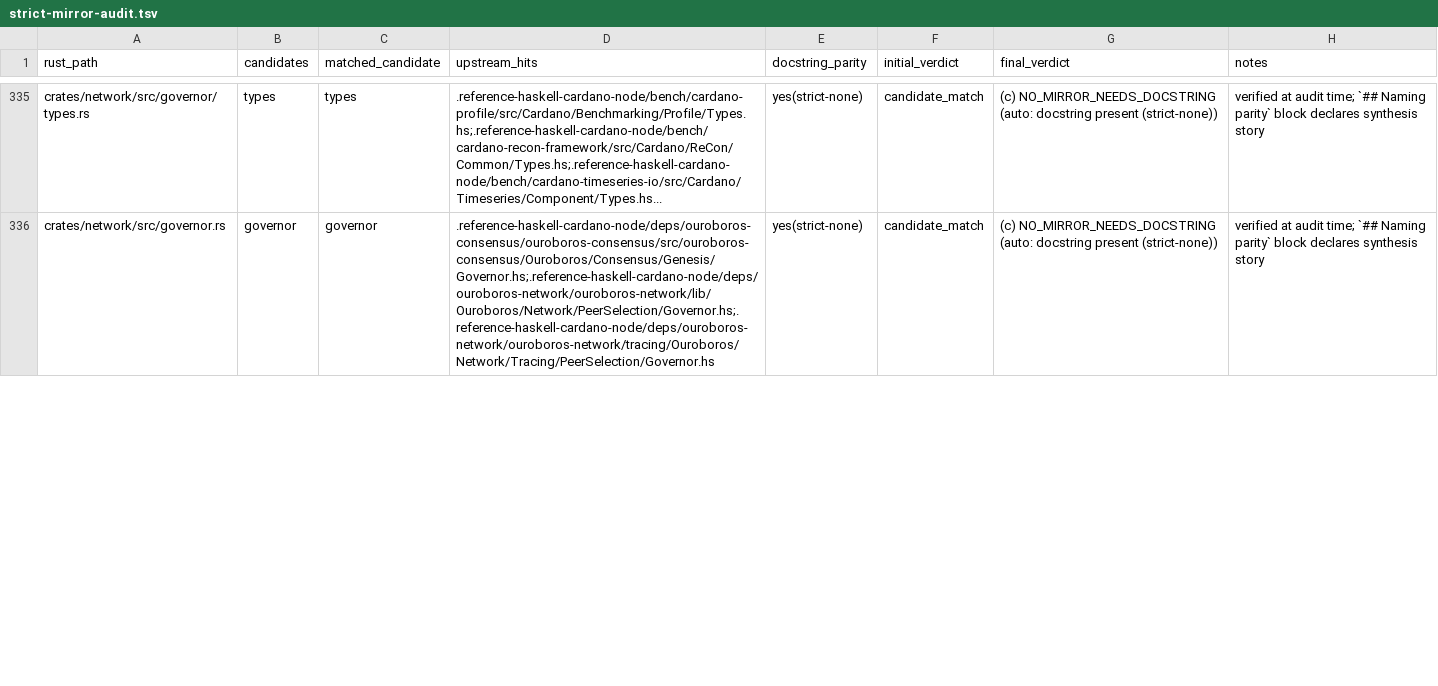
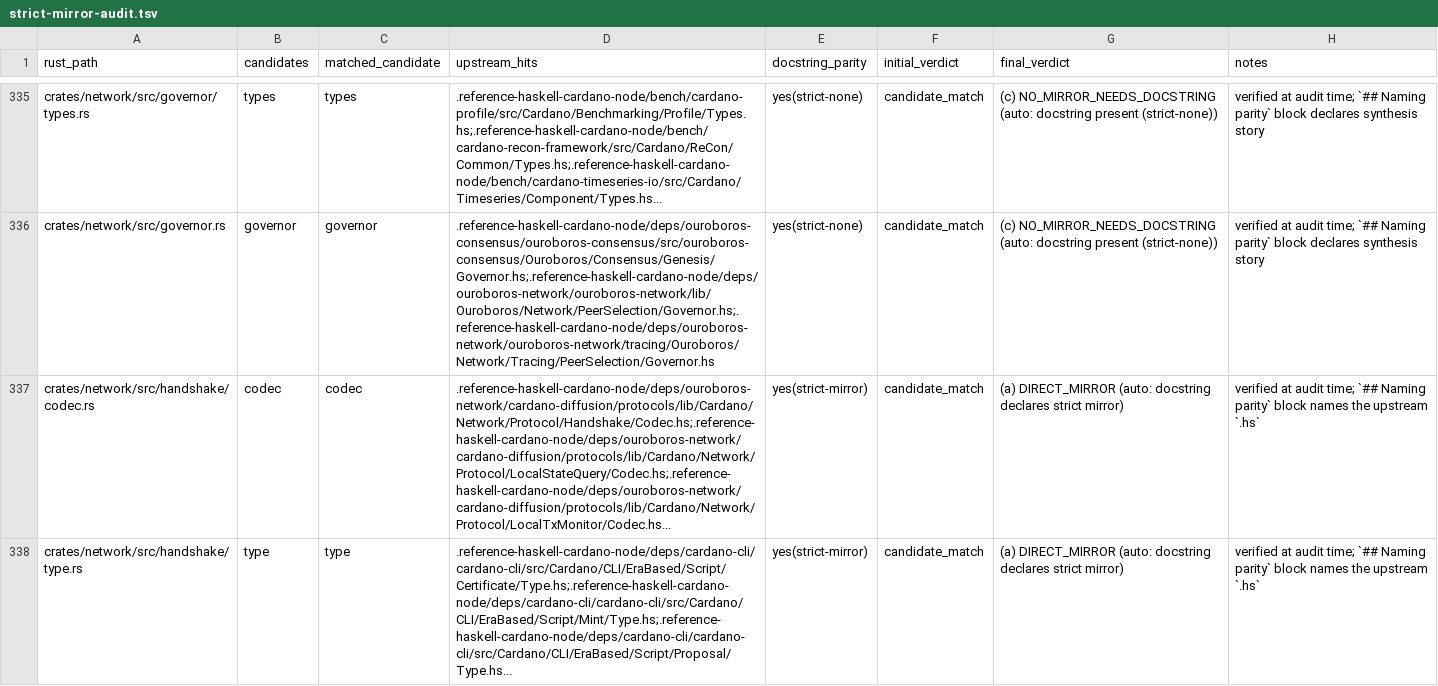
Before and after one commit to Yggdrasil-node/Cardano-node, a TSV file: docs/strict-mirror-audit.tsv, drawn as a sheet; only a part is shown, gaps mark what is left out; the diff covers the shown part only; the diff names each change by its address in the sheet, - before the commit and + after, or states it on an @@ line.

```diff
--- a/docs/strict-mirror-audit.tsv
+++ b/docs/strict-mirror-audit.tsv
+row 337: crates/network/src/handshake/codec.rs | codec | codec | .reference-haskell-cardano-node/deps/ouroboros-network/cardano-diffusion/protocols/lib/Cardano/Network/Protocol/Handshake/Codec.hs;.reference-haskell-cardano-node/deps/ouroboros-network/cardano-diffusion/protocols/lib/Cardano/Network/Protocol/LocalStateQuery/Codec.hs;.reference-haskell-cardano-node/deps/ouroboros-network/cardano-diffusion/protocols/lib/Cardano/Network/Protocol/LocalTxMonitor/Codec.hs... | yes(strict-mirror) | candidate_match | (a) DIRECT_MIRROR (auto: docstring declares strict mirror) | verified at audit time; `## Naming parity` block names the upstream `.hs`
+row 338: crates/network/src/handshake/type.rs | type | type | .reference-haskell-cardano-node/deps/cardano-cli/cardano-cli/src/Cardano/CLI/EraBased/Script/Certificate/Type.hs;.reference-haskell-cardano-node/deps/cardano-cli/cardano-cli/src/Cardano/CLI/EraBased/Script/Mint/Type.hs;.reference-haskell-cardano-node/deps/cardano-cli/cardano-cli/src/Cardano/CLI/EraBased/Script/Proposal/Type.hs... | yes(strict-mirror) | candidate_match | (a) DIRECT_MIRROR (auto: docstring declares strict mirror) | verified at audit time; `## Naming parity` block names the upstream `.hs`
```
Also changed, not shown: 1 added row and 2 edited cells elsewhere in this file, 5 other files.
